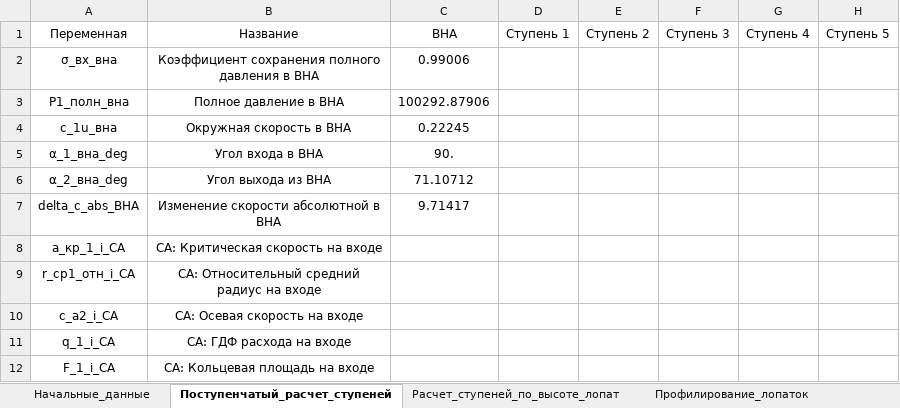
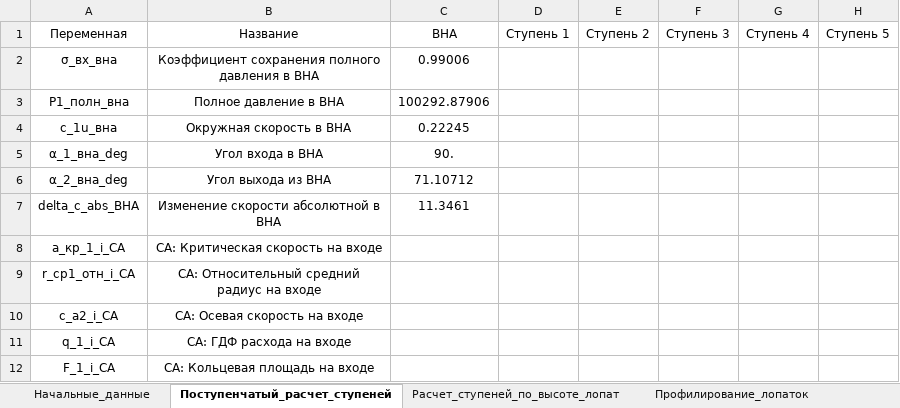
Before and after one commit to mikiway902/Compressor_Kurs, an Excel workbook: results/Итог_все_результаты.xlsx, sheet Поступенчатый_расчет_ступеней, drawn as a sheet; only a part is shown; values as stored, in another font and other column widths than the file's, no borders; the diff names each change by its address in the sheet, - before the commit and + after, or states it on an @@ line.

```diff
--- a/results/Итог_все_результаты.xlsx (sheet Поступенчатый_расчет_ступеней)
+++ b/results/Итог_все_результаты.xlsx (sheet Поступенчатый_расчет_ступеней)
-C7 (ВНА): 9.71417
+C7 (ВНА): 11.3461
```
Also changed, not shown: results/Начальные_данные.xlsx, results/Поступенчатый_расчет_ступеней.xlsx, 5 other files.
